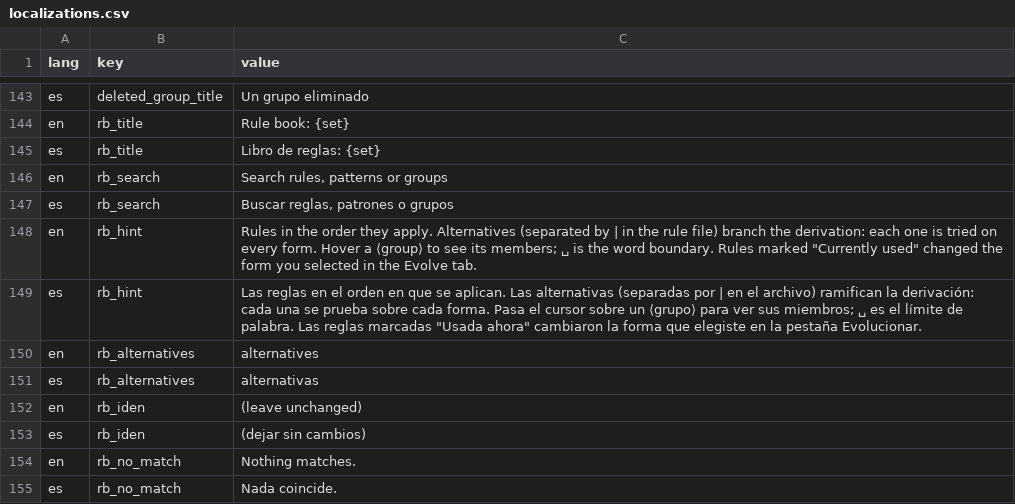
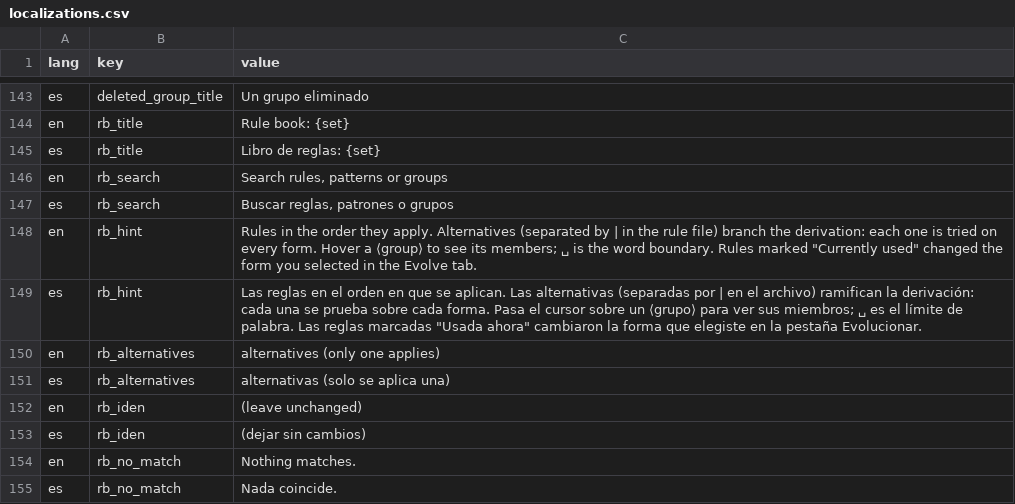
Before and after one commit to dirdam/letra, a CSV file: data/localizations.csv, drawn as a sheet; only a part is shown, gaps mark what is left out.

Commit message:
Rule book: say that only one of the alternatives applies

```diff
--- a/data/localizations.csv
+++ b/data/localizations.csv
@@ -155,4 +155,4 @@ en,rb_hint,"Rules in the order they apply. Alternatives (separated by | in the r
 es,rb_hint,"Las reglas en el orden en que se aplican. Las alternativas (separadas por | en el archivo) ramifican la derivación: cada una se prueba sobre cada forma. Pasa el cursor sobre un ⟨grupo⟩ para ver sus miembros; ␣ es el límite de palabra. Las reglas marcadas ""Usada ahora"" cambiaron la forma que elegiste en la pestaña Evolucionar."
-en,rb_alternatives,alternatives
-es,rb_alternatives,alternativas
+en,rb_alternatives,alternatives (only one applies)
+es,rb_alternatives,alternativas (solo se aplica una)
 en,rb_iden,(leave unchanged)
```
